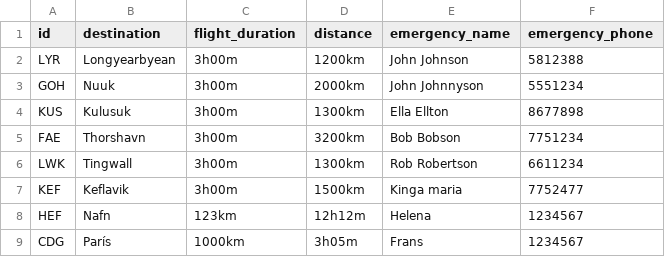
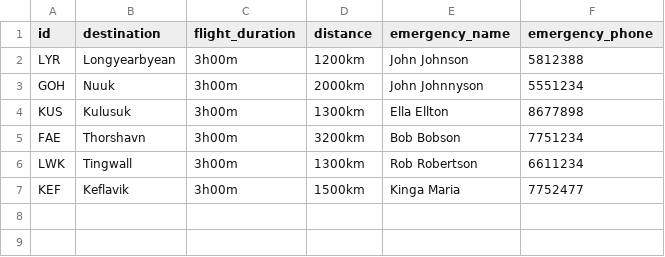
Before and after one commit to helenaj18/Dagb-k, a CSV file: NaNair/UPDATEDSTUDENTDATA/Destinations.csv, drawn as a sheet.

```diff
--- a/NaNair/UPDATEDSTUDENTDATA/Destinations.csv
+++ b/NaNair/UPDATEDSTUDENTDATA/Destinations.csv
@@ -6,4 +6,2 @@ FAE,Thorshavn,3h00m,3200km,Bob Bobson,7751234
 LWK,Tingwall,3h00m,1300km,Rob Robertson,6611234
-KEF,Keflavik,3h00m,1500km,Kinga maria,7752477
-HEF,Nafn,123km,12h12m,Helena,1234567
-CDG,París,1000km,3h05m,Frans,1234567
+KEF,Keflavik,3h00m,1500km,Kinga Maria,7752477
```
Also changed, not shown: NaNair/UPDATEDSTUDENTDATA/Crew.csv.
